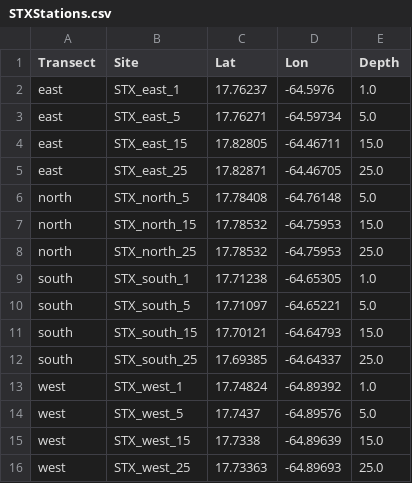
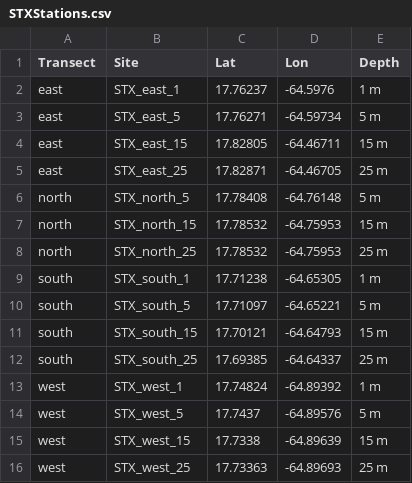
Before and after one commit to anampc/NCRMP_2022_STX, a CSV file: Data/STXStations.csv, drawn as a sheet.

```diff
--- a/Data/STXStations.csv
+++ b/Data/STXStations.csv
@@ -1,16 +1,16 @@
 Transect,Site,Lat,Lon,Depth
-east,STX_east_1,17.76237,-64.5976,1.0
-east,STX_east_5,17.76271,-64.59734,5.0
-east,STX_east_15,17.82805,-64.46711,15.0
-east,STX_east_25,17.82871,-64.46705,25.0
-north,STX_north_5,17.78408,-64.76148,5.0
-north,STX_north_15,17.78532,-64.75953,15.0
-north,STX_north_25,17.78532,-64.75953,25.0
-south,STX_south_1,17.71238,-64.65305,1.0
-south,STX_south_5,17.71097,-64.65221,5.0
-south,STX_south_15,17.70121,-64.64793,15.0
-south,STX_south_25,17.69385,-64.64337,25.0
-west,STX_west_1,17.74824,-64.89392,1.0
-west,STX_west_5,17.7437,-64.89576,5.0
-west,STX_west_15,17.7338,-64.89639,15.0
-west,STX_west_25,17.73363,-64.89693,25.0
+east,STX_east_1,17.76237,-64.5976,1 m
+east,STX_east_5,17.76271,-64.59734,5 m
+east,STX_east_15,17.82805,-64.46711,15 m
+east,STX_east_25,17.82871,-64.46705,25 m
+north,STX_north_5,17.78408,-64.76148,5 m
+north,STX_north_15,17.78532,-64.75953,15 m
+north,STX_north_25,17.78532,-64.75953,25 m
+south,STX_south_1,17.71238,-64.65305,1 m
+south,STX_south_5,17.71097,-64.65221,5 m
+south,STX_south_15,17.70121,-64.64793,15 m
+south,STX_south_25,17.69385,-64.64337,25 m
+west,STX_west_1,17.74824,-64.89392,1 m
+west,STX_west_5,17.7437,-64.89576,5 m
+west,STX_west_15,17.7338,-64.89639,15 m
+west,STX_west_25,17.73363,-64.89693,25 m
```
Also changed, not shown: 5 other files.
